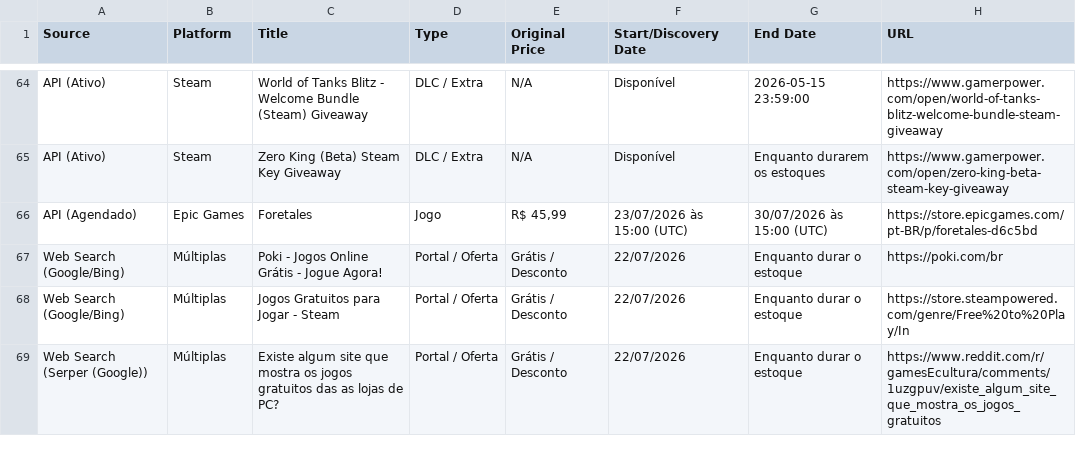
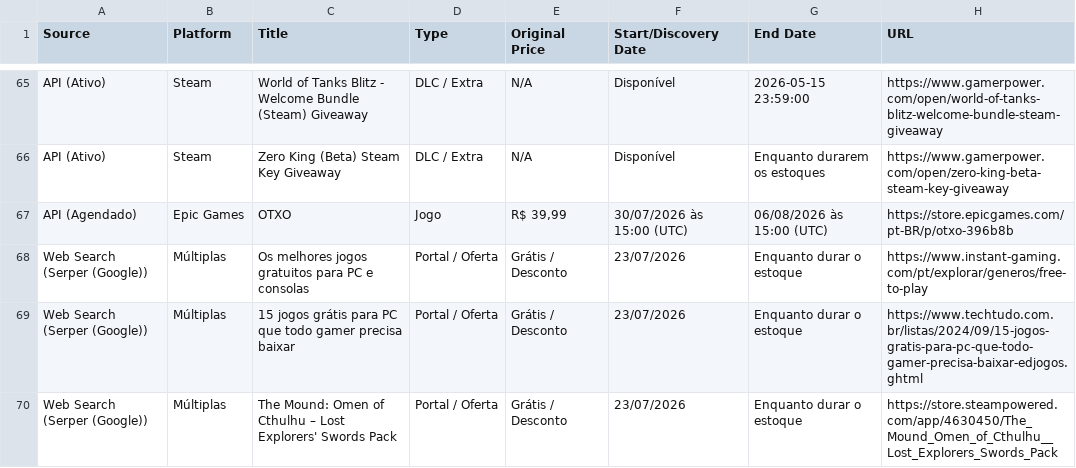
Before and after one commit to yuriluna85/games-for-free, a CSV file: games_data.csv, drawn as a sheet; only a part is shown, gaps mark what is left out; the shorter side is filled out with more unchanged rows; the diff covers the shown part only.

```diff
--- a/games_data.csv
+++ b/games_data.csv
@@ -65,2 +66,5 @@ API (Ativo),Steam,World of Tanks Blitz - Welcome Bundle (Steam) Giveaway,DLC / E
 API (Ativo),Steam,Zero King (Beta) Steam Key Giveaway,DLC / Extra,N/A,Disponível,Enquanto durarem os estoques,https://www.gamerpower.com/open/zero-king-beta-steam-key-giveaway
-API (Agendado),Epic Games,Foretales,Jogo,"R$ 45,99",23/07/2026 às 15:00 (UTC),30/07/2026 às 15:00 (UTC),https://store.epicgames.com/pt-BR/p/foretales-d6c5bd
+API (Agendado),Epic Games,OTXO,Jogo,"R$ 39,99",30/07/2026 às 15:00 (UTC),06/08/2026 às 15:00 (UTC),https://store.epicgames.com/pt-BR/p/otxo-396b8b
+Web Search (Serper (Google)),Múltiplas,Os melhores jogos gratuitos para PC e consolas,Portal / Oferta,Grátis / Desconto,23/07/2026,Enquanto durar o estoque,https://www.instant-gaming.com/pt/explorar/generos/free-to-play
+Web Search (Serper (Google)),Múltiplas,15 jogos grátis para PC que todo gamer precisa baixar,Portal / Oferta,Grátis / Desconto,23/07/2026,Enquanto durar o estoque,https://www.techtudo.com.br/listas/2024/09/15-jogos-gratis-para-pc-que-todo-gamer-precisa-baixar-edjogos.ghtml
+Web Search (Serper (Google)),Múltiplas,The Mound: Omen of Cthulhu – Lost Explorers' Swords Pack,Portal / Oferta,Grátis / Desconto,23/07/2026,Enquanto durar o estoque,https://store.steampowered.com/app/4630450/The_Mound_Omen_of_Cthulhu__Lost_Explorers_Swords_Pack
```
Also changed, not shown: 6 added rows, 8 removed rows and 4 edited cells elsewhere in this file, 4 other files.
